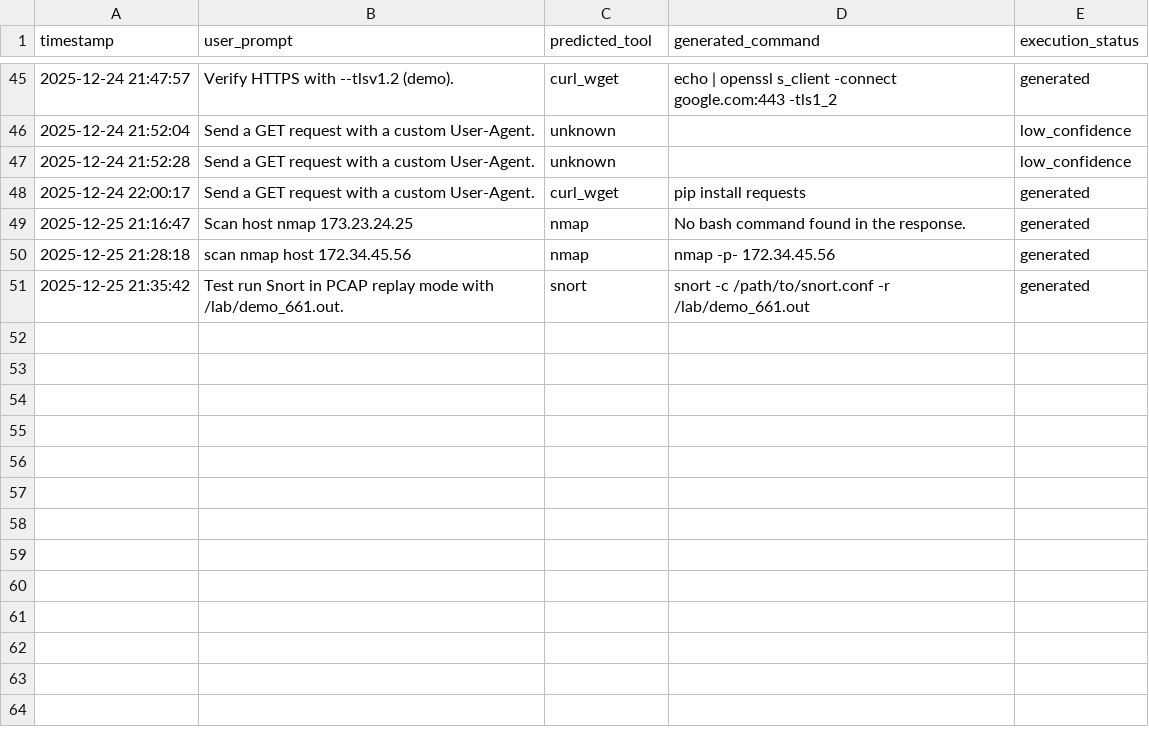
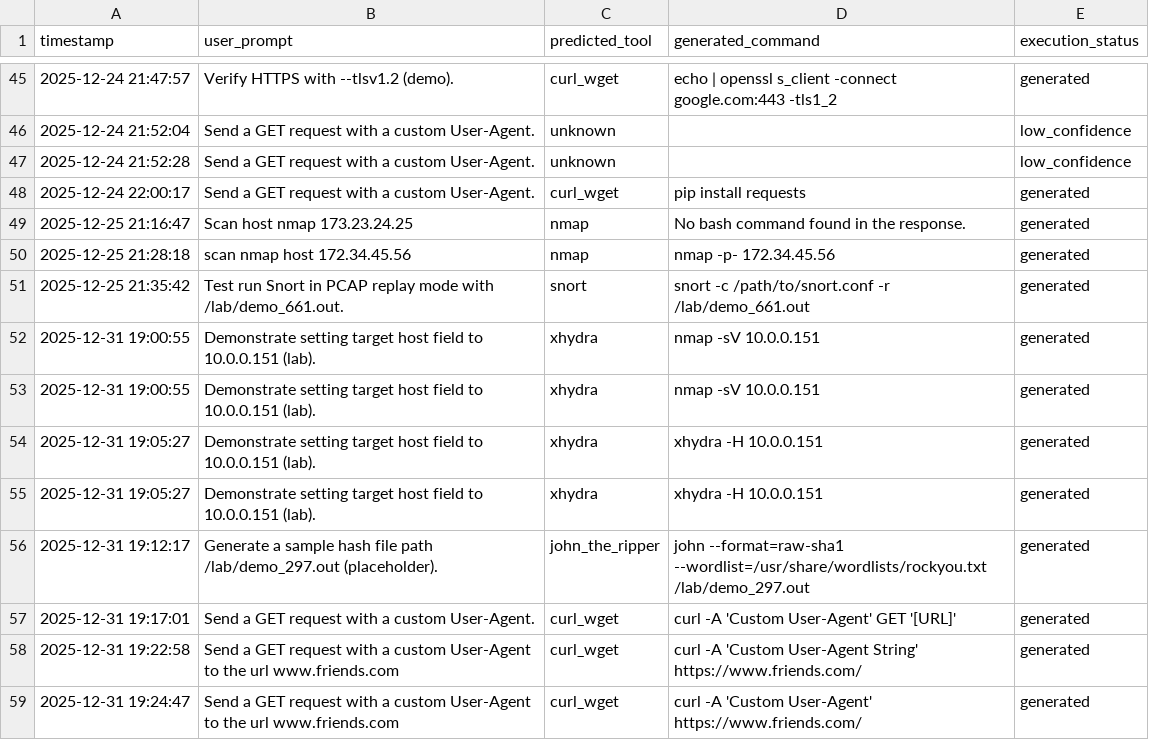
Before and after one commit to krishnamalani1164/Sec-CLI, a CSV file: logs/sec_cli_logs.csv, drawn as a sheet; only a part is shown, gaps mark what is left out; the diff names each change by its address in the sheet, - before the commit and + after, or states it on an @@ line.

```diff
--- a/logs/sec_cli_logs.csv
+++ b/logs/sec_cli_logs.csv
+row 52: 2025-12-31 19:00:55 | Demonstrate setting target host field to 10.0.0.151 (lab). | xhydra | nmap -sV 10.0.0.151 | generated
+row 53: 2025-12-31 19:00:55 | Demonstrate setting target host field to 10.0.0.151 (lab). | xhydra | nmap -sV 10.0.0.151 | generated
+row 54: 2025-12-31 19:05:27 | Demonstrate setting target host field to 10.0.0.151 (lab). | xhydra | xhydra -H 10.0.0.151 | generated
+row 55: 2025-12-31 19:05:27 | Demonstrate setting target host field to 10.0.0.151 (lab). | xhydra | xhydra -H 10.0.0.151 | generated
+row 56: 2025-12-31 19:12:17 | Generate a sample hash file path /lab/demo_297.out (placeholder). | john_the_ripper | john --format=raw-sha1 --wordlist=/usr/share/wordlists/rockyou.txt /lab/demo_297.out | generated
+row 57: 2025-12-31 19:17:01 | Send a GET request with a custom User-Agent. | curl_wget | curl -A 'Custom User-Agent' GET '[URL]' | generated
+row 58: 2025-12-31 19:22:58 | Send a GET request with a custom User-Agent to the url www.friends.com | curl_wget | curl -A 'Custom User-Agent String' https://www.friends.com/ | generated
+row 59: 2025-12-31 19:24:47 | Send a GET request with a custom User-Agent to the url www.friends.com | curl_wget | curl -A 'Custom User-Agent' https://www.friends.com/ | generated
```
Also changed, not shown: 11 other files.
